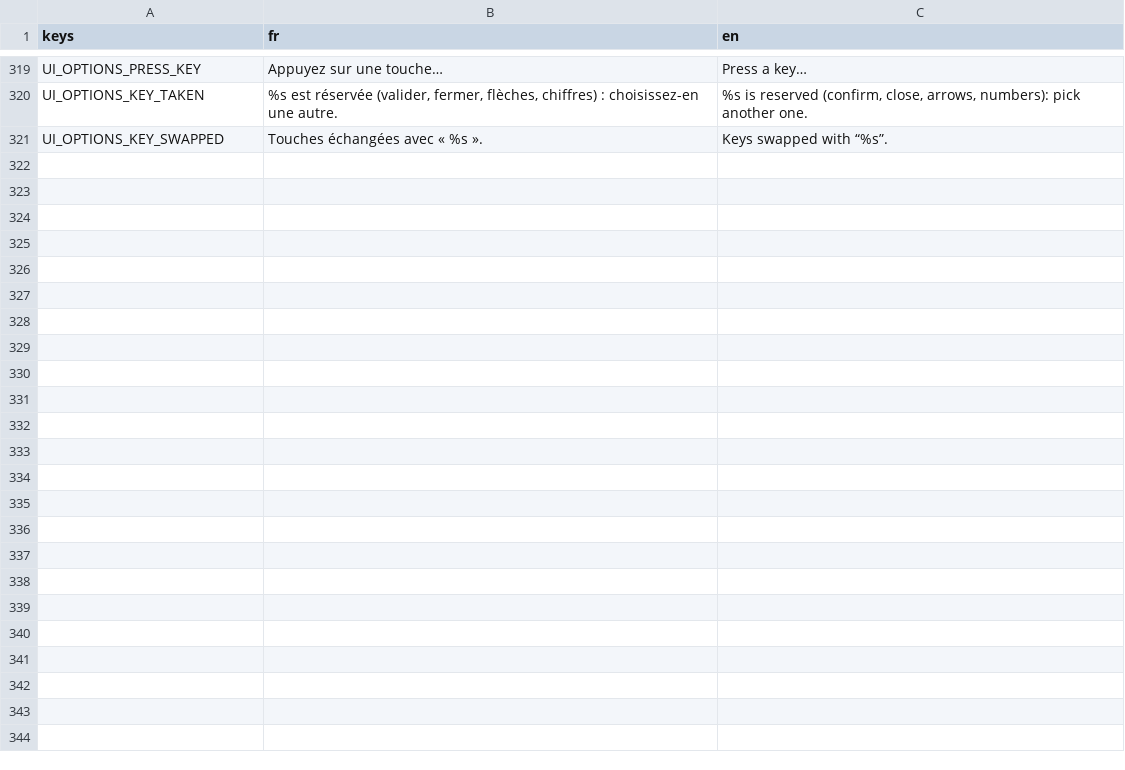
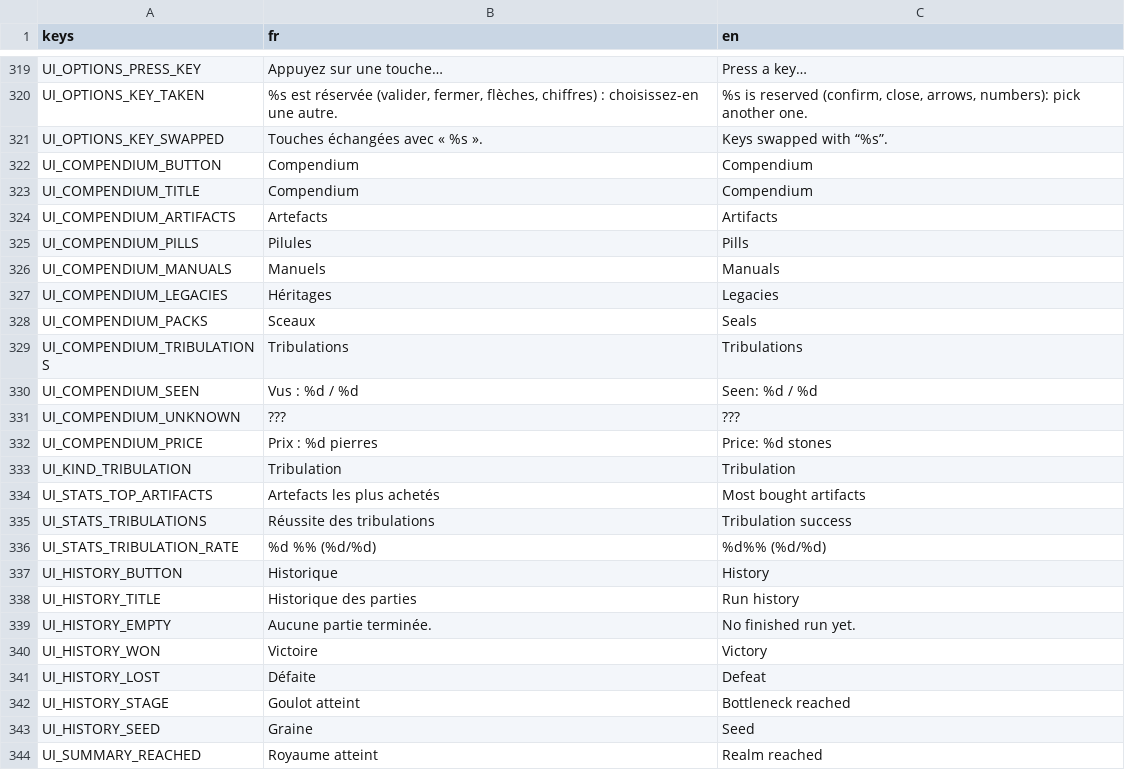
Before and after one commit to BazeOnigiri/deckbuilder-cultivation, a CSV file: localization/textes.csv, drawn as a sheet; only a part is shown, gaps mark what is left out; the diff names each change by its address in the sheet, - before the commit and + after, or states it on an @@ line.

```diff
--- a/localization/textes.csv
+++ b/localization/textes.csv
+row 322: UI_COMPENDIUM_BUTTON | Compendium | Compendium
+row 323: UI_COMPENDIUM_TITLE | Compendium | Compendium
+row 324: UI_COMPENDIUM_ARTIFACTS | Artefacts | Artifacts
+row 325: UI_COMPENDIUM_PILLS | Pilules | Pills
+row 326: UI_COMPENDIUM_MANUALS | Manuels | Manuals
+row 327: UI_COMPENDIUM_LEGACIES | Héritages | Legacies
+row 328: UI_COMPENDIUM_PACKS | Sceaux | Seals
+row 329: UI_COMPENDIUM_TRIBULATIONS | Tribulations | Tribulations
+row 330: UI_COMPENDIUM_SEEN | Vus : %d / %d | Seen: %d / %d
+row 331: UI_COMPENDIUM_UNKNOWN | ??? | ???
+row 332: UI_COMPENDIUM_PRICE | Prix : %d pierres | Price: %d stones
+row 333: UI_KIND_TRIBULATION | Tribulation | Tribulation
+row 334: UI_STATS_TOP_ARTIFACTS | Artefacts les plus achetés | Most bought artifacts
+row 335: UI_STATS_TRIBULATIONS | Réussite des tribulations | Tribulation success
+row 336: UI_STATS_TRIBULATION_RATE | %d %% (%d/%d) | %d%% (%d/%d)
+row 337: UI_HISTORY_BUTTON | Historique | History
+row 338: UI_HISTORY_TITLE | Historique des parties | Run history
+row 339: UI_HISTORY_EMPTY | Aucune partie terminée. | No finished run yet.
+row 340: UI_HISTORY_WON | Victoire | Victory
+row 341: UI_HISTORY_LOST | Défaite | Defeat
+row 342: UI_HISTORY_STAGE | Goulot atteint | Bottleneck reached
+row 343: UI_HISTORY_SEED | Graine | Seed
+row 344: UI_SUMMARY_REACHED | Royaume atteint | Realm reached
```
Also changed, not shown: 46 other files.
